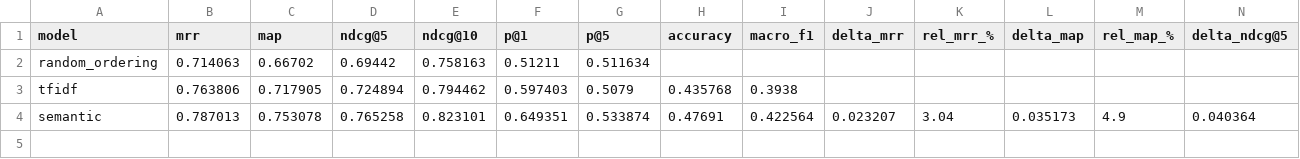
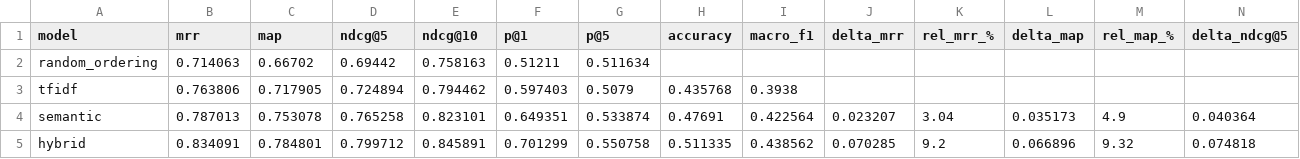
Before and after one commit to ishan204/Resume-Job_Matching_System, a CSV file: results/model_comparison.csv, drawn as a sheet; only a part is shown; rows hold the shown columns only; the diff names each change by its address in the sheet, - before the commit and + after, or states it on an @@ line.

```diff
--- a/results/model_comparison.csv
+++ b/results/model_comparison.csv
+row 5: hybrid | 0.834091 | 0.784801 | 0.799712 | 0.845891 | 0.701299 | 0.550758 | 0.511335 | 0.438562 | 0.070285 | 9.2 | 0.066896 | 9.32 | 0.074818
```
Also changed, not shown: 7 other files.
